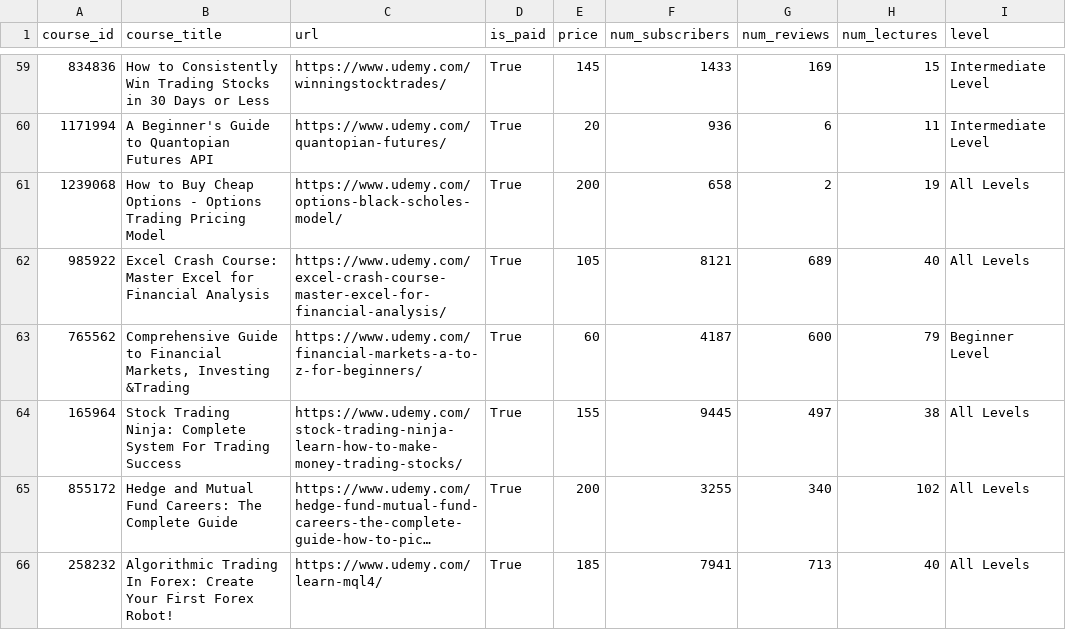
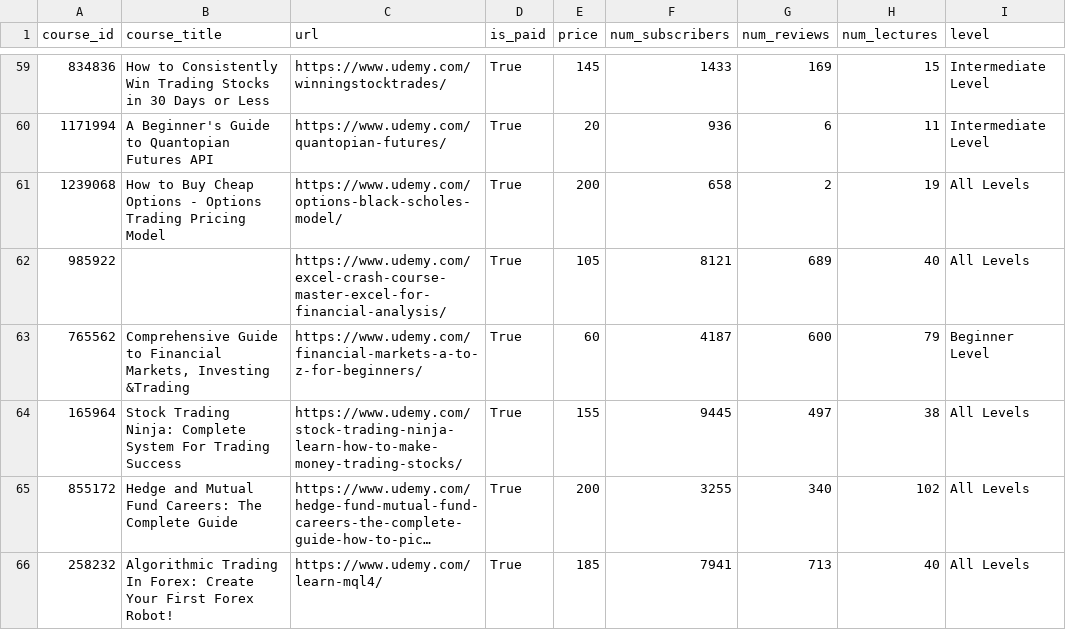
Before and after one commit to RamKedem/Datasets, a CSV file: udemy_courses.csv, drawn as a sheet; only a part is shown, gaps mark what is left out; long unchanged cells end in …; the diff covers the shown part only; the diff names each change by its address in the sheet, - before the commit and + after, or states it on an @@ line.

Commit message:
Update udemy_courses.csv

```diff
--- a/udemy_courses.csv
+++ b/udemy_courses.csv
-B62 (course_title): Excel Crash Course: Master Excel for Financial Analysis
+B62 (course_title): (empty)
```
Also changed, not shown: 3 edited cells elsewhere in this file.
